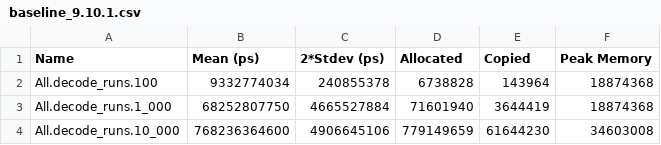
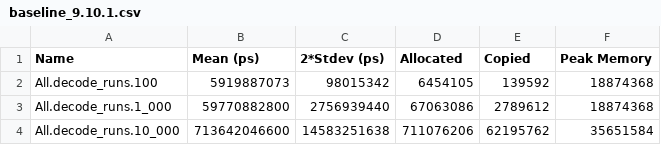
Before and after one commit to tbidne/pacer, a CSV file: bench/app/baseline_9.10.1.csv, drawn as a sheet.

```diff
--- a/bench/app/baseline_9.10.1.csv
+++ b/bench/app/baseline_9.10.1.csv
@@ -1,4 +1,4 @@
 Name,Mean (ps),2*Stdev (ps),Allocated,Copied,Peak Memory
-All.decode_runs.100,9332774034,240855378,6738828,143964,18874368
-All.decode_runs.1_000,68252807750,4665527884,71601940,3644419,18874368
-All.decode_runs.10_000,768236364600,4906645106,779149659,61644230,34603008
+All.decode_runs.100,5919887073,98015342,6454105,139592,18874368
+All.decode_runs.1_000,59770882800,2756939440,67063086,2789612,18874368
+All.decode_runs.10_000,713642046600,14583251638,711076206,62195762,35651584
```
Also changed, not shown: bench/app/baseline_ubuntu-latest_9.10.1_ci.csv, bench/app/baseline_ubuntu-latest_9.12.1_ci.csv, 10 other files.
